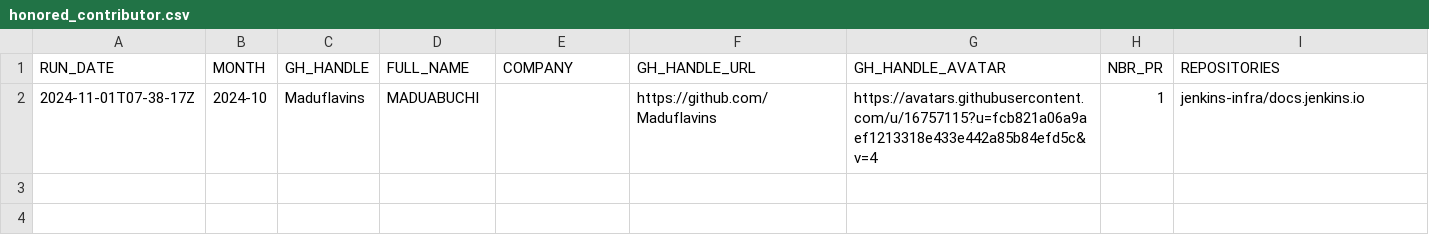
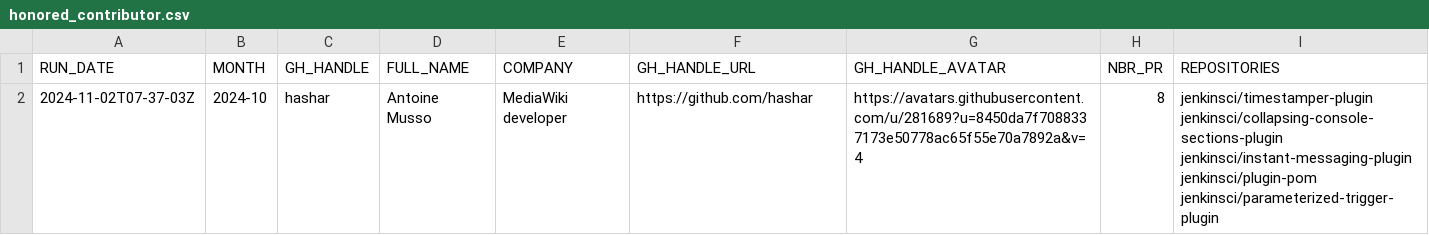
Before and after one commit to gounthar/jenkins-submitter-stats, a CSV file: data/honored_contributor.csv, drawn as a sheet; removed rows and columns are numbered as before the commit, all else as after; the diff names each change by its address in the sheet, - before the commit and + after, or states it on an @@ line.

```diff
--- a/data/honored_contributor.csv
+++ b/data/honored_contributor.csv
-row 2: 2024-11-01T07-38-17Z | 2024-10 | Maduflavins | MADUABUCHI |  | https://github.com/Maduflavins | https://avatars.githubusercontent.com/u/16757115?u=fcb821a06a9aef1213318e433e442a85b84efd5c&v=4 | 1 | jenkins-infra/docs.jenkins.io
+row 2: 2024-11-02T07-37-03Z | 2024-10 | hashar | Antoine Musso | MediaWiki developer | https://github.com/hashar | https://avatars.githubusercontent.com/u/281689?u=8450da7f7088337173e50778ac65f55e70a7892a&v=4 | 8 | jenkinsci/timestamper-plugin jenkinsci/collapsing-console-sections-plugin jenkinsci/instant-messaging-plugin jenkinsci/plugin-pom jenkinsci/parameterized-trigger-plugin
```
